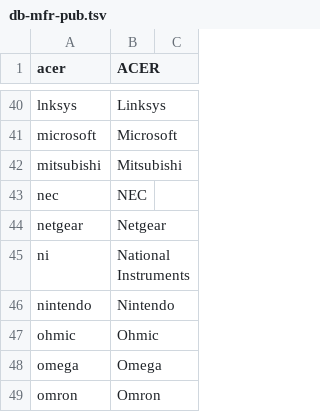
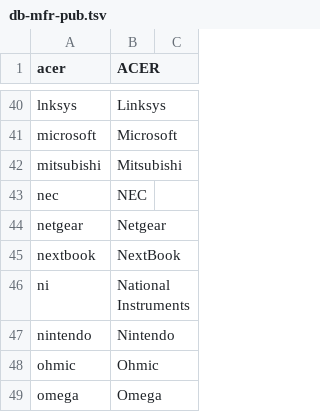
Before and after one commit to ciax/cfg.pub, a TSV file: db/db-mfr-pub.tsv, drawn as a sheet; only a part is shown, gaps mark what is left out; the shorter side is filled out with more unchanged rows.

```diff
--- a/db/db-mfr-pub.tsv
+++ b/db/db-mfr-pub.tsv
@@ -44,2 +44,3 @@ nec	NEC
 netgear	Netgear	
+nextbook	NextBook	
 ni	National Instruments	
```
Also changed, not shown: db/db-model-pub.tsv.
